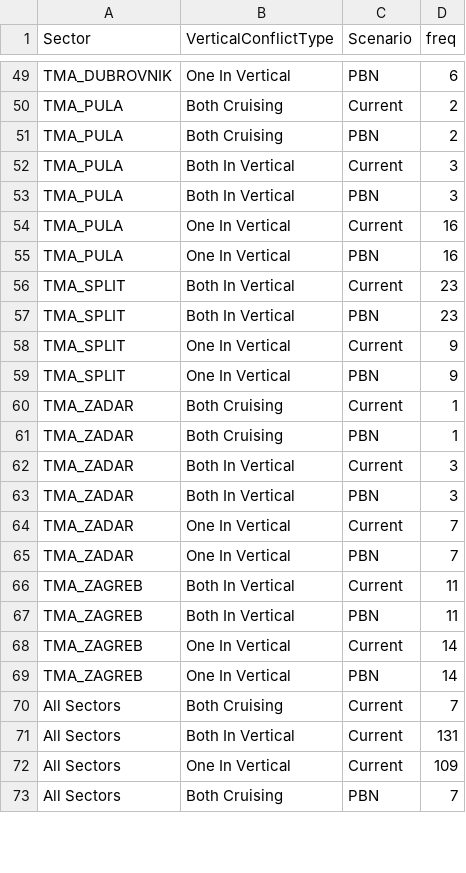
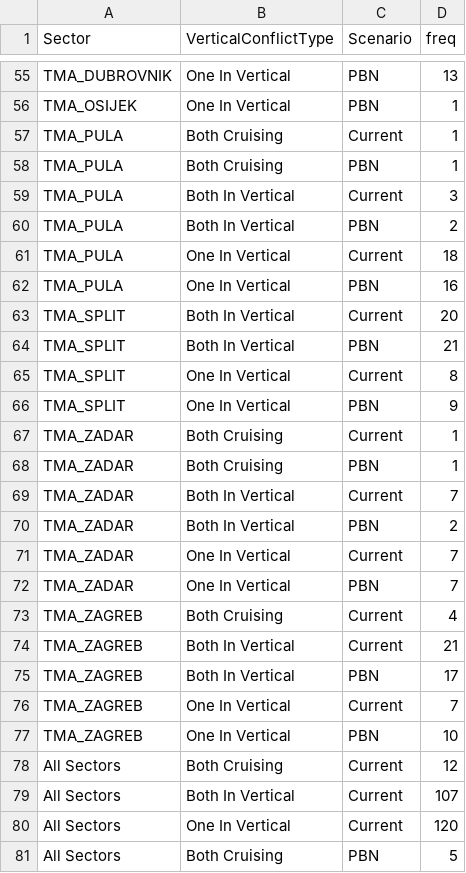
Before and after one commit to derry-dev/Croatia_FTS, a CSV file: data/VerticalConflictType.csv, drawn as a sheet; only a part is shown, gaps mark what is left out; the diff covers the shown part only.

```diff
--- a/data/VerticalConflictType.csv
+++ b/data/VerticalConflictType.csv
@@ -49,11 +55,12 @@
-"TMA_DUBROVNIK","One In Vertical","PBN",6
-"TMA_PULA","Both Cruising","Current",2
-"TMA_PULA","Both Cruising","PBN",2
+"TMA_DUBROVNIK","One In Vertical","PBN",13
+"TMA_OSIJEK","One In Vertical","PBN",1
+"TMA_PULA","Both Cruising","Current",1
+"TMA_PULA","Both Cruising","PBN",1
 "TMA_PULA","Both In Vertical","Current",3
-"TMA_PULA","Both In Vertical","PBN",3
-"TMA_PULA","One In Vertical","Current",16
+"TMA_PULA","Both In Vertical","PBN",2
+"TMA_PULA","One In Vertical","Current",18
 "TMA_PULA","One In Vertical","PBN",16
-"TMA_SPLIT","Both In Vertical","Current",23
-"TMA_SPLIT","Both In Vertical","PBN",23
-"TMA_SPLIT","One In Vertical","Current",9
+"TMA_SPLIT","Both In Vertical","Current",20
+"TMA_SPLIT","Both In Vertical","PBN",21
+"TMA_SPLIT","One In Vertical","Current",8
 "TMA_SPLIT","One In Vertical","PBN",9
@@ -61,13 +68,14 @@
 "TMA_ZADAR","Both Cruising","PBN",1
-"TMA_ZADAR","Both In Vertical","Current",3
-"TMA_ZADAR","Both In Vertical","PBN",3
+"TMA_ZADAR","Both In Vertical","Current",7
+"TMA_ZADAR","Both In Vertical","PBN",2
 "TMA_ZADAR","One In Vertical","Current",7
 "TMA_ZADAR","One In Vertical","PBN",7
-"TMA_ZAGREB","Both In Vertical","Current",11
-"TMA_ZAGREB","Both In Vertical","PBN",11
-"TMA_ZAGREB","One In Vertical","Current",14
-"TMA_ZAGREB","One In Vertical","PBN",14
-"All Sectors","Both Cruising","Current",7
-"All Sectors","Both In Vertical","Current",131
-"All Sectors","One In Vertical","Current",109
-"All Sectors","Both Cruising","PBN",7
+"TMA_ZAGREB","Both Cruising","Current",4
+"TMA_ZAGREB","Both In Vertical","Current",21
+"TMA_ZAGREB","Both In Vertical","PBN",17
+"TMA_ZAGREB","One In Vertical","Current",7
+"TMA_ZAGREB","One In Vertical","PBN",10
+"All Sectors","Both Cruising","Current",12
+"All Sectors","Both In Vertical","Current",107
+"All Sectors","One In Vertical","Current",120
+"All Sectors","Both Cruising","PBN",5
```
Also changed, not shown: 7 added rows, 1 removed row and 33 edited cells elsewhere in this file, data/ConflictType.csv, data/Conflicts.csv, 32 other files.
